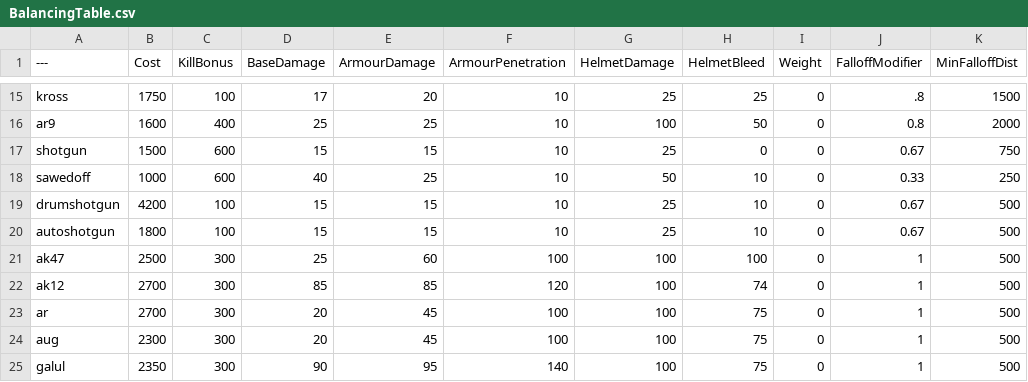
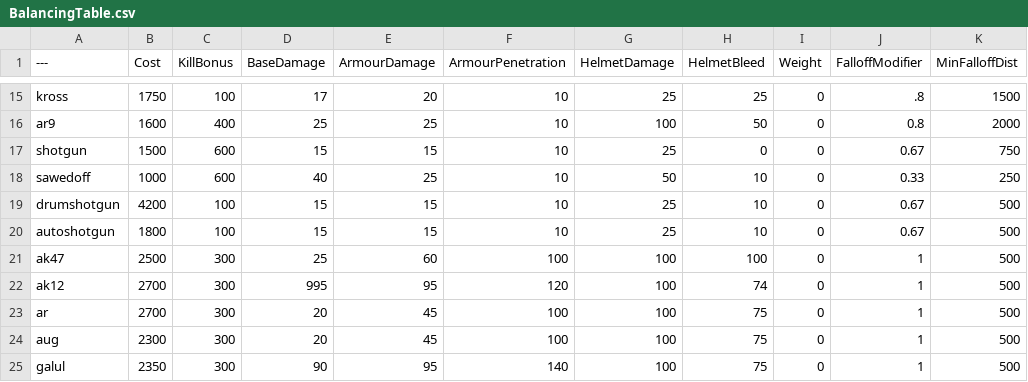
Before and after one commit to ead231/BalancingTable, a CSV file: BalancingTable.csv, drawn as a sheet; only a part is shown, gaps mark what is left out; the diff names each change by its address in the sheet, - before the commit and + after, or states it on an @@ line.

Commit message:
Update BalancingTable.csv

```diff
--- a/BalancingTable.csv
+++ b/BalancingTable.csv
-D22 (BaseDamage): 85
+D22 (BaseDamage): 995
-E22 (ArmourDamage): 85
+E22 (ArmourDamage): 95
```
